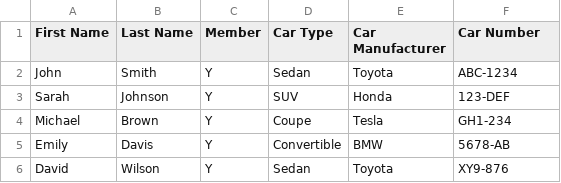
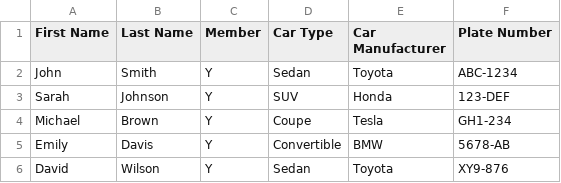
Before and after one commit to SujoyAbraham/SJIOCCarLookup, a CSV file: members_data.csv, drawn as a sheet; only a part is shown.

```diff
--- a/members_data.csv
+++ b/members_data.csv
@@ -1,2 +1,2 @@
-First Name,Last Name,Member,Car Type,Car Manufacturer,Car Number
+First Name,Last Name,Member,Car Type,Car Manufacturer,Plate Number
 John,Smith,Y,Sedan,Toyota,ABC-1234
```
Also changed, not shown: 11 other files.
